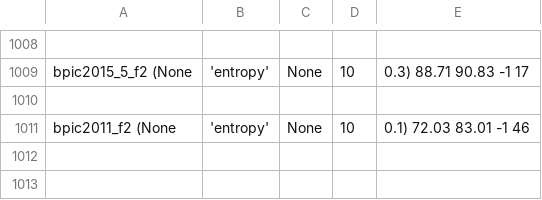
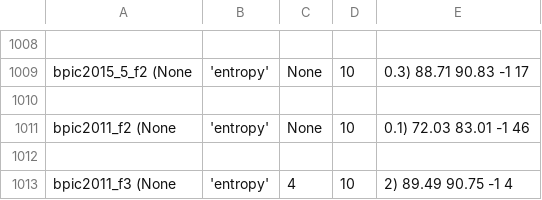
Before and after one commit to lucaboschiero/tesi, a CSV file: media/output/model_params.csv, drawn as a sheet; only a part is shown, gaps mark what is left out; the diff names each change by its address in the sheet, - before the commit and + after, or states it on an @@ line.

```diff
--- a/media/output/model_params.csv
+++ b/media/output/model_params.csv
+row 1012: (empty)
+row 1013: bpic2011_f3 (None | 'entropy' | 4 | 10 | 2) 89.49 90.75 -1 4
```
Also changed, not shown: media/output/results.csv, 5 other files.
